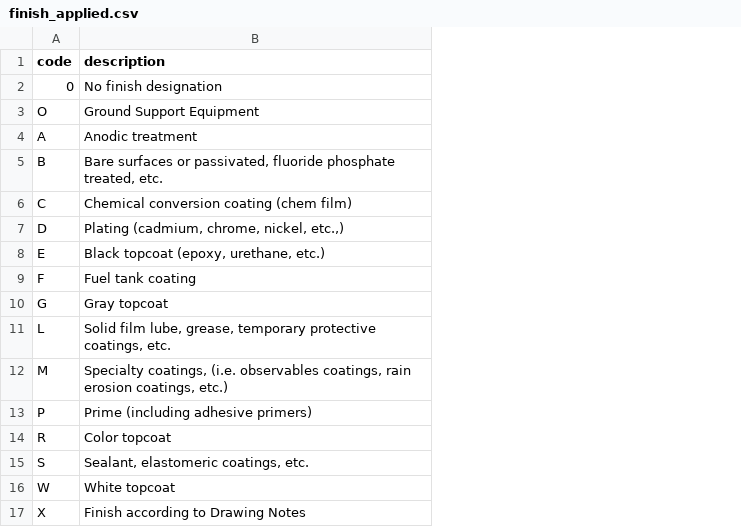
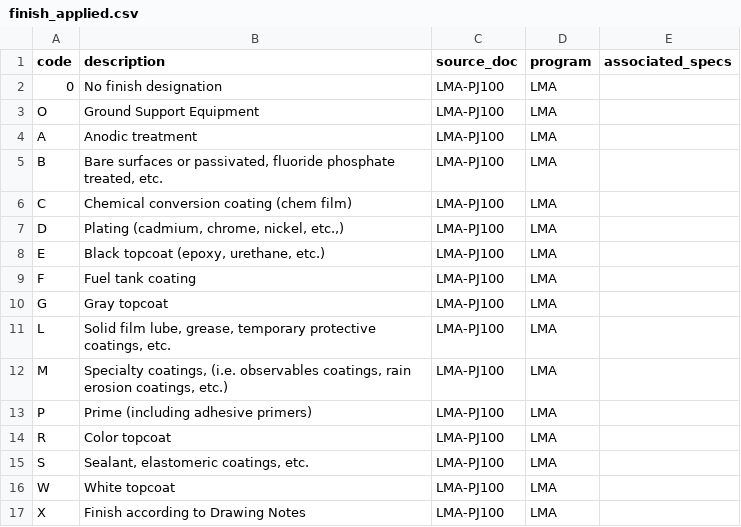
Before and after one commit to sonnejack/hazardous_finishes, a CSV file: data/inputs/finish_applied.csv, drawn as a sheet; the diff names each change by its address in the sheet, - before the commit and + after, or states it on an @@ line.

```diff
--- a/data/inputs/finish_applied.csv
+++ b/data/inputs/finish_applied.csv
+column C (source_doc), rows 2-17: all LMA-PJ100
+column D (program), rows 2-17: all LMA
+column E (associated_specs), empty
```
Also changed, not shown: data/inputs/finish_codes.csv, data/inputs/substrates.csv, 5 other files.
